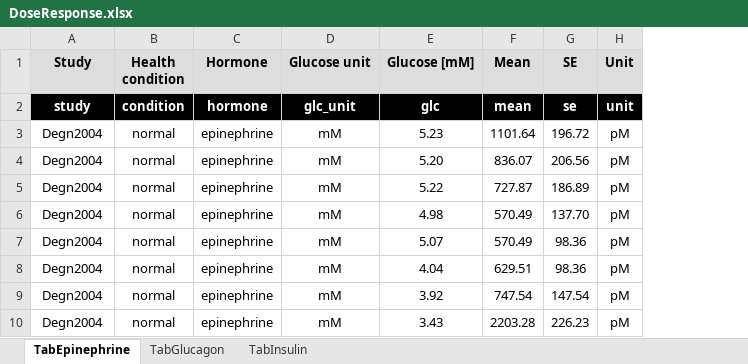
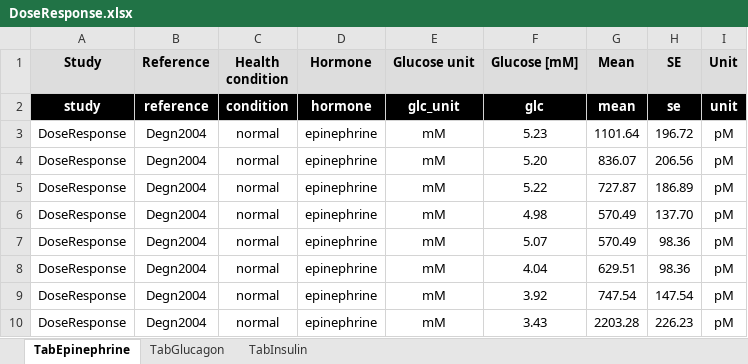
Before and after one commit to matthiaskoenig/exsimo, an Excel workbook: data/DoseResponse/DoseResponse.xlsx, sheet TabEpinephrine, drawn as a sheet; only a part is shown; values as stored, in another font and other column widths than the file's, no borders; addresses are those after the commit; the diff names each change by its address in the sheet, - before the commit and + after, or states it on an @@ line.

Commit message:
Data for dose response curves added

```diff
--- a/data/DoseResponse/DoseResponse.xlsx (sheet TabEpinephrine)
+++ b/data/DoseResponse/DoseResponse.xlsx (sheet TabEpinephrine)
+column A (Study), rows 2-10: study | DoseResponse | DoseResponse | DoseResponse | DoseResponse | DoseResponse | DoseResponse | DoseResponse | DoseResponse
-B1: Study
+B1: Reference
-B2 (Reference): study
+B2 (Reference): reference
```
Also changed, not shown: sheet TabInsulin, sheet TabGlucagon, data/Nuttal2008/Nuttal2008.xlsx, 12 other files.
